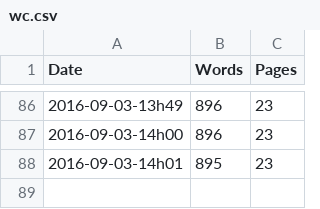
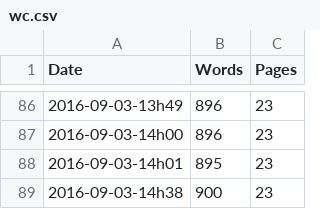
Before and after one commit to rreece/markdown-memo, a CSV file: wordcount/wc.csv, drawn as a sheet; only a part is shown, gaps mark what is left out; the diff names each change by its address in the sheet, - before the commit and + after, or states it on an @@ line.

```diff
--- a/wordcount/wc.csv
+++ b/wordcount/wc.csv
+row 89: 2016-09-03-14h38 | 900 | 23
```
Also changed, not shown: 4 other files.
